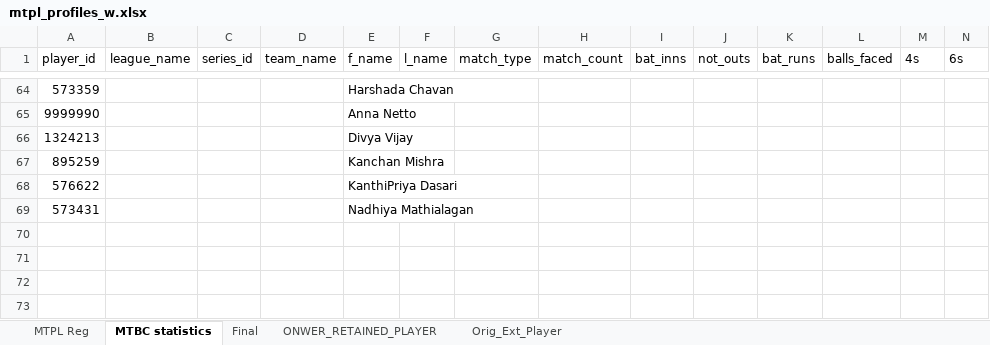
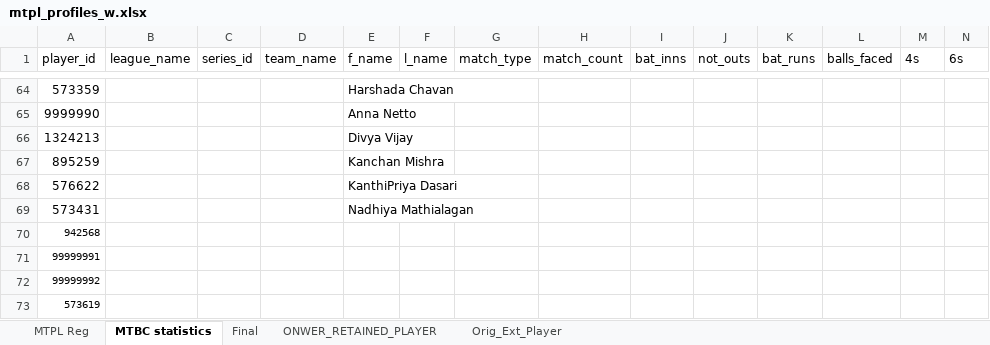
Before and after one commit to pk-ui/react-ppt-from-xls, an Excel workbook: client/src/profiles/Womens/mtpl_profiles_w.xlsx, sheet MTBC statistics, drawn as a sheet; only a part is shown, gaps mark what is left out; values as stored, in another font and other column widths than the file's, no borders; table styles not drawn; rows hold the shown columns only; the diff names each change by its address in the sheet, - before the commit and + after, or states it on an @@ line.

```diff
--- a/client/src/profiles/Womens/mtpl_profiles_w.xlsx (sheet MTBC statistics)
+++ b/client/src/profiles/Womens/mtpl_profiles_w.xlsx (sheet MTBC statistics)
+row 70: 942568
+row 71: 99999991
+row 72: 99999992
+row 73: 573619
```
Also changed, not shown: sheet MTPL Reg, client/src/profiles/Mens/mtpl_profiles.xlsx, 10 other files.
